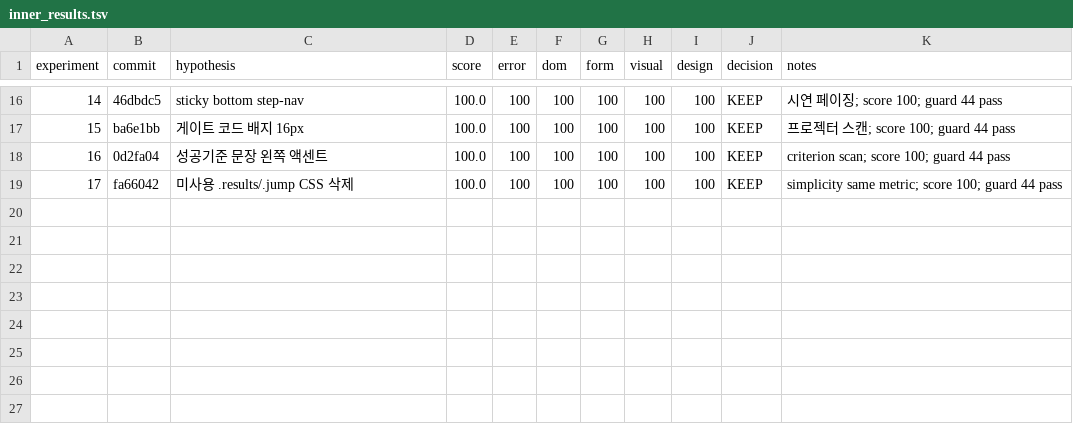
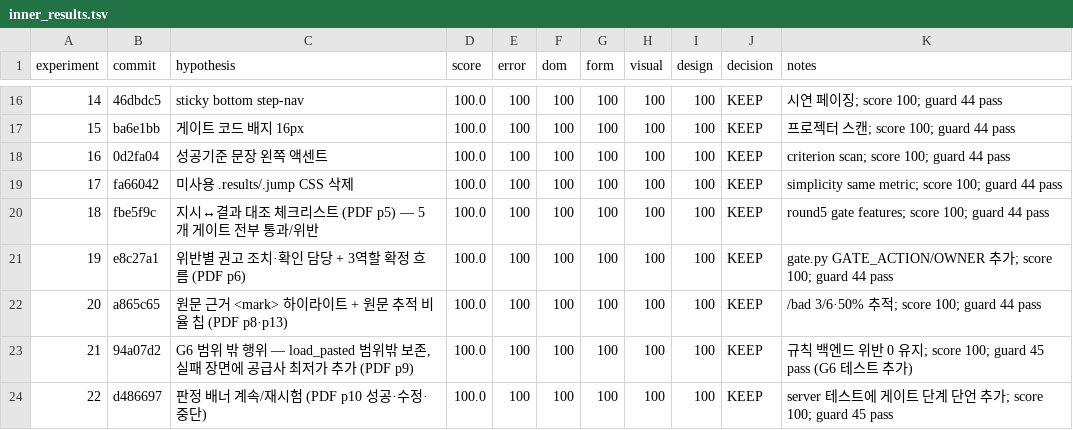
Before and after one commit to leecg39/Lecture, a TSV file: poc-d04/autoresearch/inner_results.tsv, drawn as a sheet; only a part is shown, gaps mark what is left out; the diff names each change by its address in the sheet, - before the commit and + after, or states it on an @@ line.

```diff
--- a/poc-d04/autoresearch/inner_results.tsv
+++ b/poc-d04/autoresearch/inner_results.tsv
+row 20: 18 | fbe5f9c | 지시↔결과 대조 체크리스트 (PDF p5) — 5개 게이트 전부 통과/위반 | 100.0 | 100 | 100 | 100 | 100 | 100 | KEEP | round5 gate features; score 100; guard 44 pass
+row 21: 19 | e8c27a1 | 위반별 권고 조치·확인 담당 + 3역할 확정 흐름 (PDF p6) | 100.0 | 100 | 100 | 100 | 100 | 100 | KEEP | gate.py GATE_ACTION/OWNER 추가; score 100; guard 44 pass
+row 22: 20 | a865c65 | 원문 근거 <mark> 하이라이트 + 원문 추적 비율 칩 (PDF p8·p13) | 100.0 | 100 | 100 | 100 | 100 | 100 | KEEP | /bad 3/6·50% 추적; score 100; guard 44 pass
+row 23: 21 | 94a07d2 | G6 범위 밖 행위 — load_pasted 범위밖 보존, 실패 장면에 공급사 최저가 추가 (PDF p9) | 100.0 | 100 | 100 | 100 | 100 | 100 | KEEP | 규칙 백엔드 위반 0 유지; score 100; guard 45 pass (G6 테스트 추가)
+row 24: 22 | d486697 | 판정 배너 계속/재시험 (PDF p10 성공·수정·중단) | 100.0 | 100 | 100 | 100 | 100 | 100 | KEEP | server 테스트에 게이트 단계 단언 추가; score 100; guard 45 pass
```
Also changed, not shown: poc-d04/autoresearch/outer/strategy_log.tsv, 1 other file.
